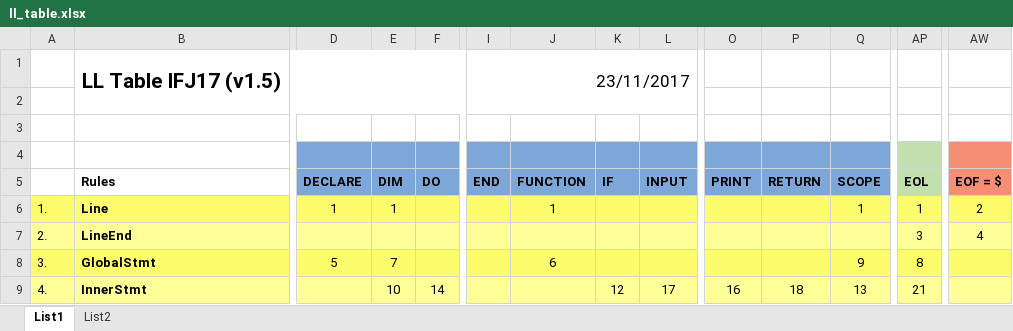
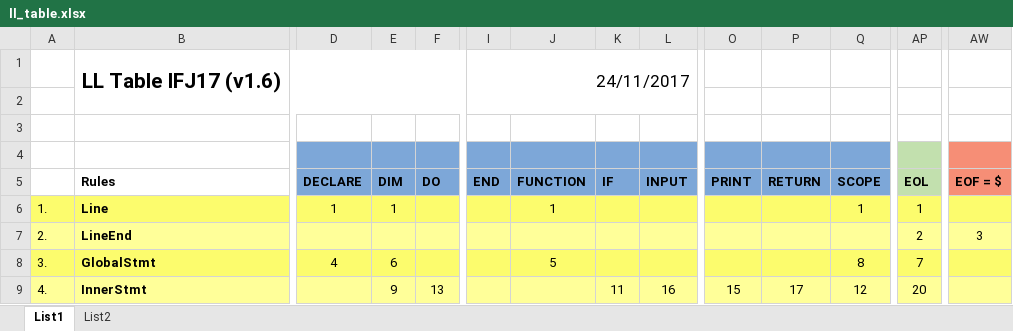
Before and after one commit to EnkeyMC/IFJ17-compiler, an Excel workbook: doc/parser/ll_table.xlsx, sheet List1, drawn as a sheet; only a part is shown, gaps mark what is left out; values as stored, in another font and other column widths than the file's, no borders; the diff covers the shown part only; the diff names each change by its address in the sheet, - before the commit and + after, or states it on an @@ line.

Commit message:
LL-Grammar(v1.8) - LL-Table(v1.6)
Empty file = SYNTAX_ERROR

```diff
--- a/doc/parser/ll_table.xlsx (sheet List1)
+++ b/doc/parser/ll_table.xlsx (sheet List1)
-B1: LL Table IFJ17 (v1.5)
+B1: LL Table IFJ17 (v1.6)
-I1: 23/11/2017
+I1: 24/11/2017
-AW6: 2
+AW6: (empty)
-AP7: 3
+AP7: 2
-AW7: 4
+AW7: 3
-D8: 5
+D8: 4
-E8: 7
+E8: 6
-J8: 6
+J8: 5
-Q8: 9
+Q8: 8
-AP8: 8
+AP8: 7
-E9: 10
+E9: 9
-F9: 14
+F9: 13
-K9: 12
+K9: 11
-L9: 17
+L9: 16
-O9: 16
+O9: 15
-P9: 18
+P9: 17
-Q9: 13
+Q9: 12
-AP9: 21
+AP9: 20
```
Also changed, not shown: 80 edited cells elsewhere in this sheet, sheet List2, 3 other files.
